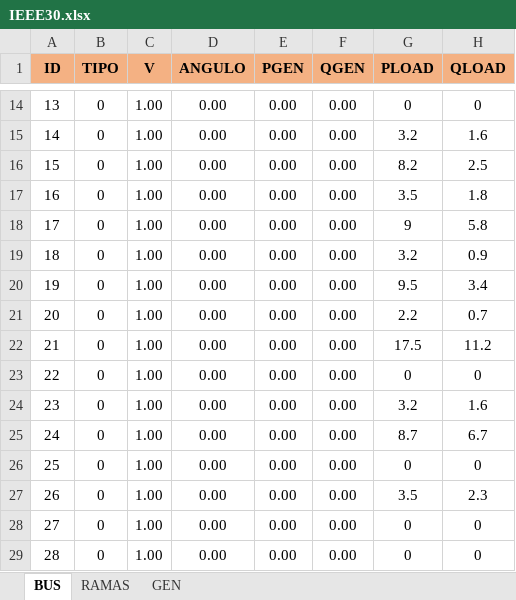
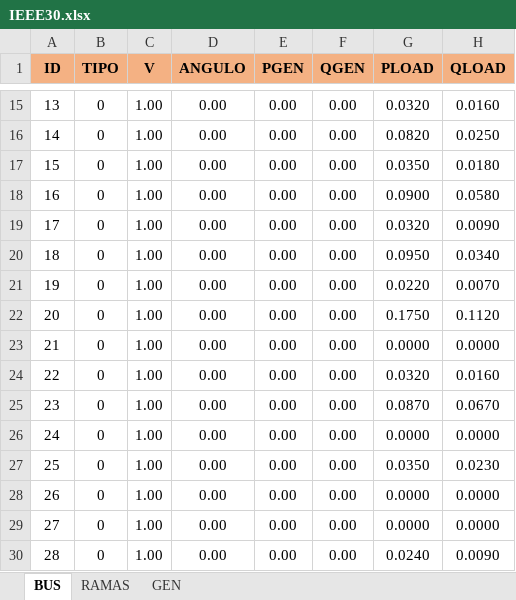
Before and after one commit to edumntg/Portfolio, an Excel workbook: Python/Optimal Power Flow with MINLP/IEEE30.xlsx, sheet BUS, drawn as a sheet; only a part is shown, gaps mark what is left out; values as stored, in another font and other column widths than the file's, no borders; addresses are those after the commit; the diff covers the shown part only; the diff names each change by its address in the sheet, - before the commit and + after, or states it on an @@ line.

```diff
--- a/Python/Optimal Power Flow with MINLP/IEEE30.xlsx (sheet BUS)
+++ b/Python/Optimal Power Flow with MINLP/IEEE30.xlsx (sheet BUS)
-G15 (PLOAD): 0
+G15 (PLOAD): 0.0320
-H15 (QLOAD): 0
+H15 (QLOAD): 0.0160
-G16 (PLOAD): 3.2
+G16 (PLOAD): 0.0820
-H16 (QLOAD): 1.6
+H16 (QLOAD): 0.0250
-G17 (PLOAD): 8.2
+G17 (PLOAD): 0.0350
-H17 (QLOAD): 2.5
+H17 (QLOAD): 0.0180
-G18 (PLOAD): 3.5
+G18 (PLOAD): 0.0900
-H18 (QLOAD): 1.8
+H18 (QLOAD): 0.0580
-G19 (PLOAD): 9
+G19 (PLOAD): 0.0320
-H19 (QLOAD): 5.8
+H19 (QLOAD): 0.0090
-G20 (PLOAD): 3.2
+G20 (PLOAD): 0.0950
-H20 (QLOAD): 0.9
+H20 (QLOAD): 0.0340
-G21 (PLOAD): 9.5
+G21 (PLOAD): 0.0220
-H21 (QLOAD): 3.4
+H21 (QLOAD): 0.0070
-G22 (PLOAD): 2.2
+G22 (PLOAD): 0.1750
-H22 (QLOAD): 0.7
+H22 (QLOAD): 0.1120
-G23 (PLOAD): 17.5
+G23 (PLOAD): 0.0000
-H23 (QLOAD): 11.2
+H23 (QLOAD): 0.0000
-G24 (PLOAD): 0
+G24 (PLOAD): 0.0320
-H24 (QLOAD): 0
+H24 (QLOAD): 0.0160
-G25 (PLOAD): 3.2
+G25 (PLOAD): 0.0870
-H25 (QLOAD): 1.6
+H25 (QLOAD): 0.0670
-G26 (PLOAD): 8.7
+G26 (PLOAD): 0.0000
-H26 (QLOAD): 6.7
+H26 (QLOAD): 0.0000
-G27 (PLOAD): 0
+G27 (PLOAD): 0.0350
-H27 (QLOAD): 0
+H27 (QLOAD): 0.0230
-G28 (PLOAD): 3.5
+G28 (PLOAD): 0.0000
-H28 (QLOAD): 2.3
+H28 (QLOAD): 0.0000
-G29 (PLOAD): 0
+G29 (PLOAD): 0.0000
-H29 (QLOAD): 0
+H29 (QLOAD): 0.0000
-G30 (PLOAD): 0
+G30 (PLOAD): 0.0240
-H30 (QLOAD): 0
+H30 (QLOAD): 0.0090
```
Also changed, not shown: 1 added row, 1 removed row and 32 edited cells elsewhere in this sheet, sheet RAMAS, sheet GEN, 9 other files.
